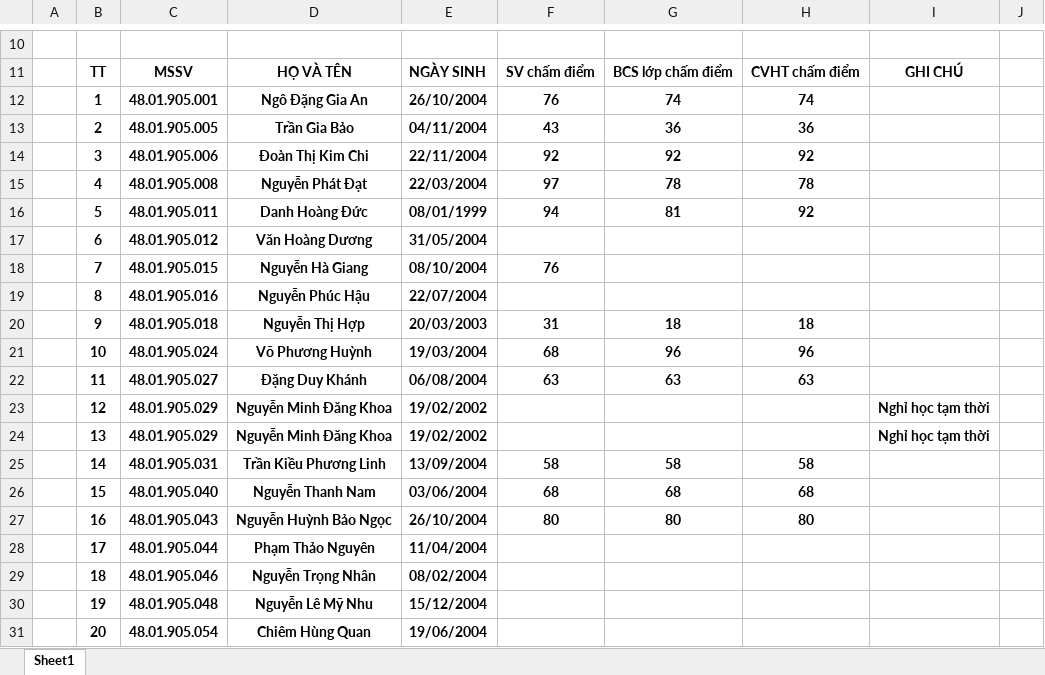
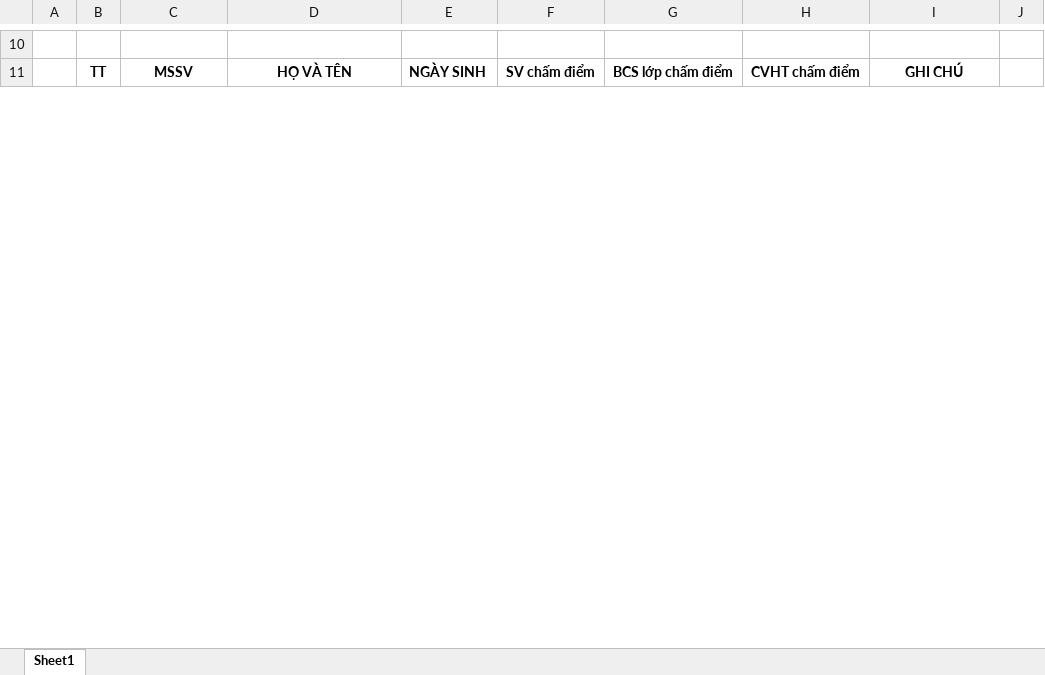
Before and after one commit to lkphuong/hcmue-rlsv, an Excel workbook: hcmue/static/resources/output_template_1a.xlsx, sheet Sheet1, drawn as a sheet; only a part is shown, gaps mark what is left out; values as stored, in another font and other column widths than the file's, no borders; removed rows and columns are numbered as before the commit, all else as after; the diff covers the shown part only; the diff names each change by its address in the sheet, - before the commit and + after, or states it on an @@ line.

```diff
--- a/hcmue/static/resources/output_template_1a.xlsx (sheet Sheet1)
+++ b/hcmue/static/resources/output_template_1a.xlsx (sheet Sheet1)
-row 12:  | 1 | 48.01.905.001 | Ngô Đặng Gia An | 26/10/2004 | 76 | 74 | 74
-row 13:  | 2 | 48.01.905.005 | Trần Gia Bảo | 04/11/2004 | 43 | 36 | 36
-row 14:  | 3 | 48.01.905.006 | Đoàn Thị Kim Chi | 22/11/2004 | 92 | 92 | 92
-row 15:  | 4 | 48.01.905.008 | Nguyễn Phát Đạt | 22/03/2004 | 97 | 78 | 78
-row 16:  | 5 | 48.01.905.011 | Danh Hoàng Đức | 08/01/1999 | 94 | 81 | 92
-row 17:  | 6 | 48.01.905.012 | Văn Hoàng Dương | 31/05/2004
-row 18:  | 7 | 48.01.905.015 | Nguyễn Hà Giang | 08/10/2004 | 76
-row 19:  | 8 | 48.01.905.016 | Nguyễn Phúc Hậu | 22/07/2004
-row 20:  | 9 | 48.01.905.018 | Nguyễn Thị Hợp | 20/03/2003 | 31 | 18 | 18
-row 21:  | 10 | 48.01.905.024 | Võ Phương Huỳnh | 19/03/2004 | 68 | 96 | 96
-row 22:  | 11 | 48.01.905.027 | Đặng Duy Khánh | 06/08/2004 | 63 | 63 | 63
-row 23:  | 12 | 48.01.905.029 | Nguyễn Minh Đăng Khoa | 19/02/2002 |  |  |  | Nghỉ học tạm thời
-row 24:  | 13 | 48.01.905.029 | Nguyễn Minh Đăng Khoa | 19/02/2002 |  |  |  | Nghỉ học tạm thời
-row 25:  | 14 | 48.01.905.031 | Trần Kiều Phương Linh | 13/09/2004 | 58 | 58 | 58
-row 26:  | 15 | 48.01.905.040 | Nguyễn Thanh Nam | 03/06/2004 | 68 | 68 | 68
-row 27:  | 16 | 48.01.905.043 | Nguyễn Huỳnh Bảo Ngọc | 26/10/2004 | 80 | 80 | 80
-row 28:  | 17 | 48.01.905.044 | Phạm Thảo Nguyên | 11/04/2004
-row 29:  | 18 | 48.01.905.046 | Nguyễn Trọng Nhân | 08/02/2004
-row 30:  | 19 | 48.01.905.048 | Nguyễn Lê Mỹ Nhu | 15/12/2004
-row 31:  | 20 | 48.01.905.054 | Chiêm Hùng Quan | 19/06/2004
```
Also changed, not shown: 47 added rows, 14 removed rows and 2 edited cells elsewhere in this sheet, hcmue/static/resources/output_template_2a.xlsx, hcmue/static/resources/output_template_3a.xlsx, 20 other files.
